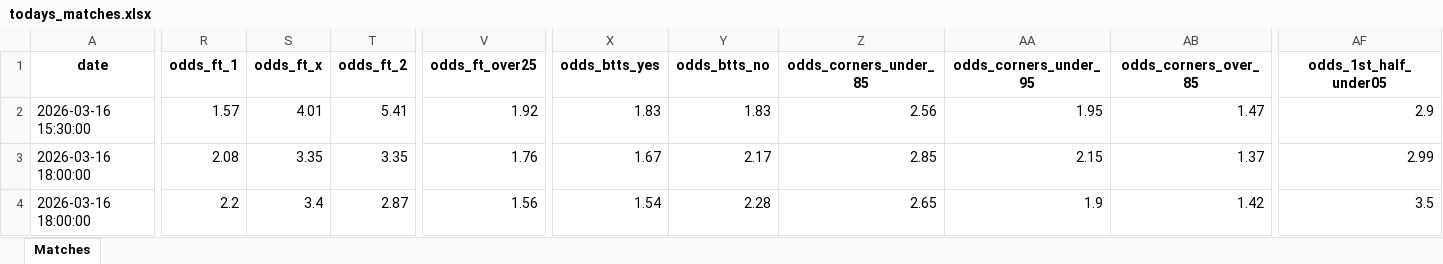
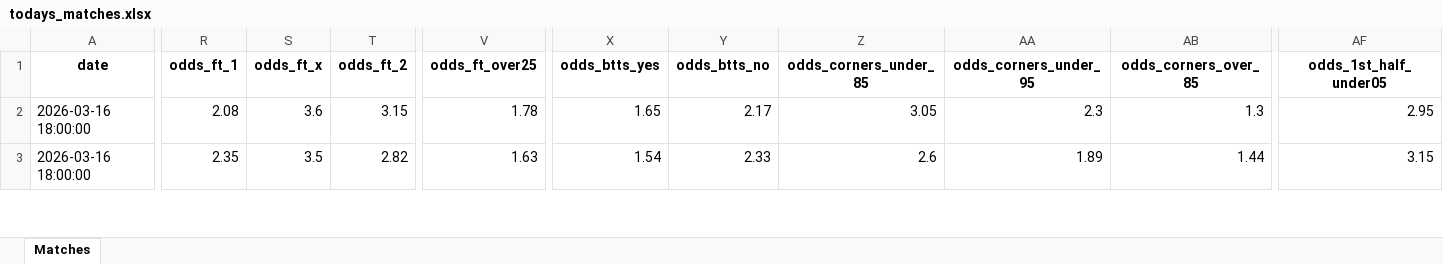
Before and after one commit to aimidas1/aimidas1, an Excel workbook: data/todays_matches/todays_matches.xlsx, sheet Matches, drawn as a sheet; only a part is shown, gaps mark what is left out; values as stored, in another font and other column widths than the file's, no borders; table styles not drawn; removed rows and columns are numbered as before the commit, all else as after; rows hold the shown columns only; the diff covers the shown part only; the diff names each change by its address in the sheet, - before the commit and + after, or states it on an @@ line.

Commit message:
Updated today's matches data

```diff
--- a/data/todays_matches/todays_matches.xlsx (sheet Matches)
+++ b/data/todays_matches/todays_matches.xlsx (sheet Matches)
-row 2: 2026-03-16 15:30:00 | 1.57 | 4.01 | 5.41 | 1.92 | 1.83 | 1.83 | 2.56 | 1.95 | 1.47 | 2.9
-S2 (odds_ft_x): 3.35
+S2 (odds_ft_x): 3.6
-T2 (odds_ft_2): 3.35
+T2 (odds_ft_2): 3.15
-V2 (odds_ft_over25): 1.76
+V2 (odds_ft_over25): 1.78
-X2 (odds_btts_yes): 1.67
+X2 (odds_btts_yes): 1.65
-Z2 (odds_corners_under_85): 2.85
+Z2 (odds_corners_under_85): 3.05
-AA2 (odds_corners_under_95): 2.15
+AA2 (odds_corners_under_95): 2.3
-AB2 (odds_corners_over_85): 1.37
+AB2 (odds_corners_over_85): 1.3
-AF2 (odds_1st_half_under05): 2.99
+AF2 (odds_1st_half_under05): 2.95
-R3 (odds_ft_1): 2.2
+R3 (odds_ft_1): 2.35
-S3 (odds_ft_x): 3.4
+S3 (odds_ft_x): 3.5
-T3 (odds_ft_2): 2.87
+T3 (odds_ft_2): 2.82
-V3 (odds_ft_over25): 1.56
+V3 (odds_ft_over25): 1.63
-Y3 (odds_btts_no): 2.28
+Y3 (odds_btts_no): 2.33
-Z3 (odds_corners_under_85): 2.65
+Z3 (odds_corners_under_85): 2.6
-AA3 (odds_corners_under_95): 1.9
+AA3 (odds_corners_under_95): 1.89
-AB3 (odds_corners_over_85): 1.42
+AB3 (odds_corners_over_85): 1.44
-AF3 (odds_1st_half_under05): 3.5
+AF3 (odds_1st_half_under05): 3.15
```
Also changed, not shown: 1 added row and 224 edited cells elsewhere in this sheet.
